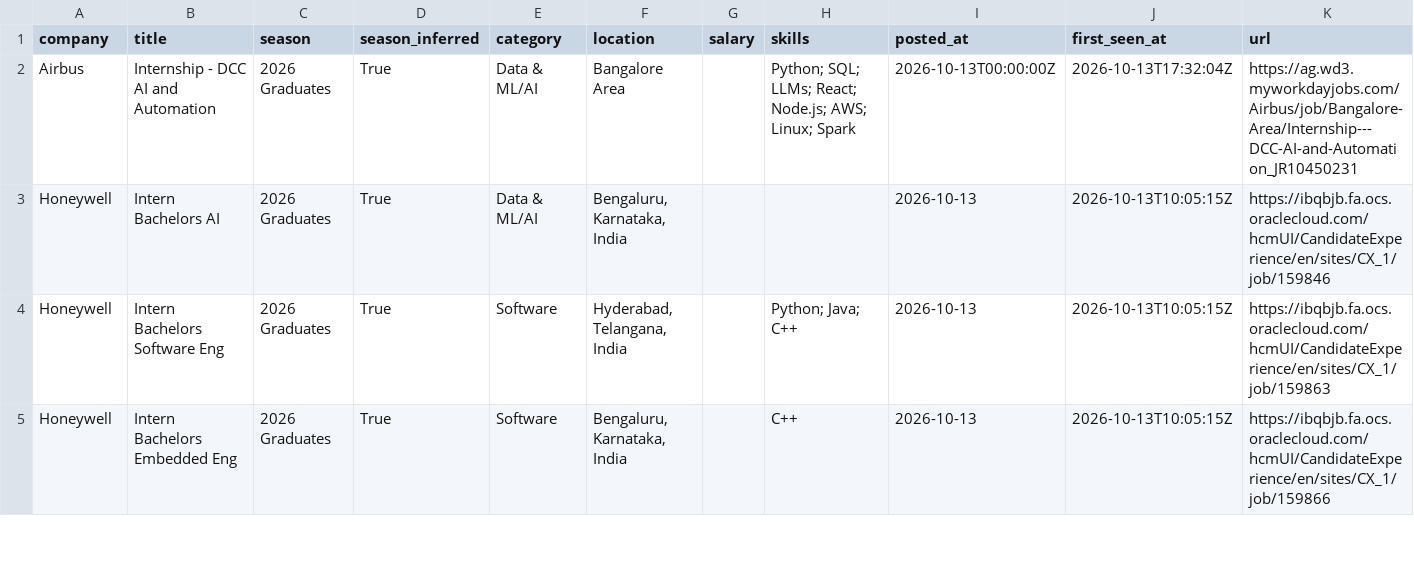
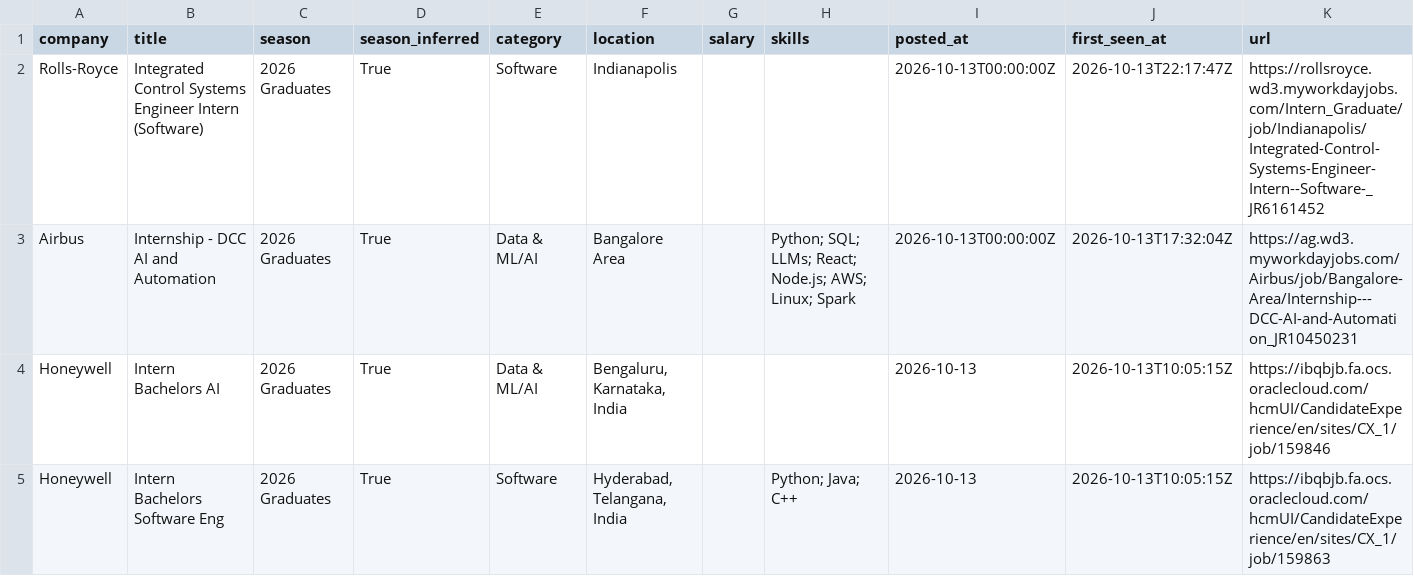
Before and after one commit to Smeerdev/Job-finder-agent, a CSV file: data/internships.csv, drawn as a sheet; only a part is shown; the shorter side is filled out with more unchanged rows.

Commit message:
chore: update internships (2026-10-13 22:17 UTC)

```diff
--- a/data/internships.csv
+++ b/data/internships.csv
@@ -1,2 +1,3 @@
 company,title,season,season_inferred,category,location,salary,skills,posted_at,first_seen_at,url
+Rolls-Royce,Integrated Control Systems Engineer Intern (Software),2026 Graduates,True,Software,Indianapolis,,,2026-10-13T00:00:00Z,2026-10-13T22:17:47Z,https://rollsroyce.wd3.myworkdayjobs.com/Intern_Graduate/job/Indianapolis/Integrated-Control-Systems-Engineer-Intern--Software-_JR6161452
 Airbus,Internship - DCC AI and Automation,2026 Graduates,True,Data & ML/AI,Bangalore Area,,Python; SQL; LLMs; React; Node.js; AWS; Linux; Spark,2026-10-13T00:00:00Z,2026-10-13T17:32:04Z,https://ag.wd3.myworkdayjobs.com/Airbus/job/Bangalore-Area/Internship---DCC-AI-and-Automation_JR10450231
```
Also changed, not shown: 13 other files.
